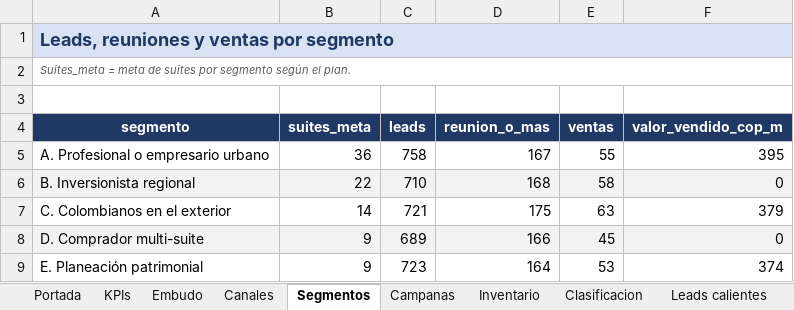
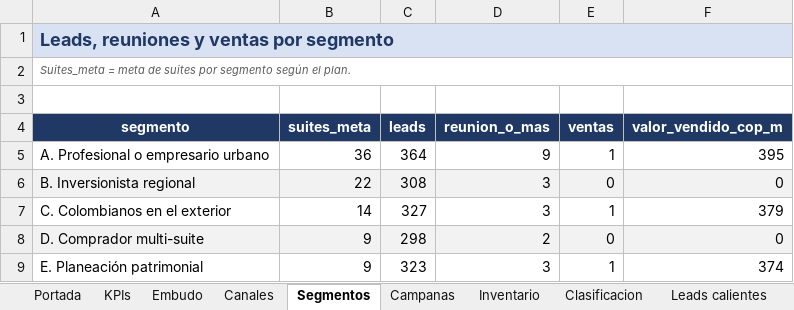
Before and after one commit to adamar-guti/-crm-ibis-styles-armenia, an Excel workbook: Informe_KPIs_CRM_ibis_Styles_Armenia.xlsx, sheet Segmentos, drawn as a sheet; values as stored, in another font and other column widths than the file's, no borders; the diff names each change by its address in the sheet, - before the commit and + after, or states it on an @@ line.

Commit message:
Actualizacion de la base CRM (captacion de leads)

```diff
--- a/Informe_KPIs_CRM_ibis_Styles_Armenia.xlsx (sheet Segmentos)
+++ b/Informe_KPIs_CRM_ibis_Styles_Armenia.xlsx (sheet Segmentos)
-C5 (leads): 758
+C5 (leads): 364
-D5 (reunion_o_mas): 167
+D5 (reunion_o_mas): 9
-E5 (ventas): 55
+E5 (ventas): 1
-C6 (leads): 710
+C6 (leads): 308
-D6 (reunion_o_mas): 168
+D6 (reunion_o_mas): 3
-E6 (ventas): 58
+E6 (ventas): 0
-C7 (leads): 721
+C7 (leads): 327
-D7 (reunion_o_mas): 175
+D7 (reunion_o_mas): 3
-E7 (ventas): 63
+E7 (ventas): 1
-C8 (leads): 689
+C8 (leads): 298
-D8 (reunion_o_mas): 166
+D8 (reunion_o_mas): 2
-E8 (ventas): 45
+E8 (ventas): 0
-C9 (leads): 723
+C9 (leads): 323
-D9 (reunion_o_mas): 164
+D9 (reunion_o_mas): 3
-E9 (ventas): 53
+E9 (ventas): 1
```
Also changed, not shown: sheet Leads calientes, sheet Alertas, sheet Canales, sheet Campanas, sheet Clasificacion, sheet Embudo, 3 other files.
